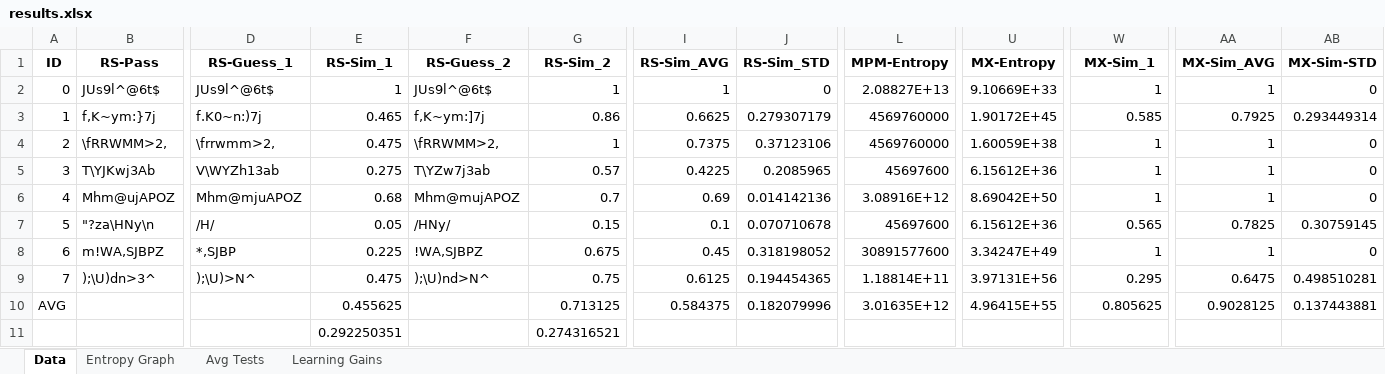
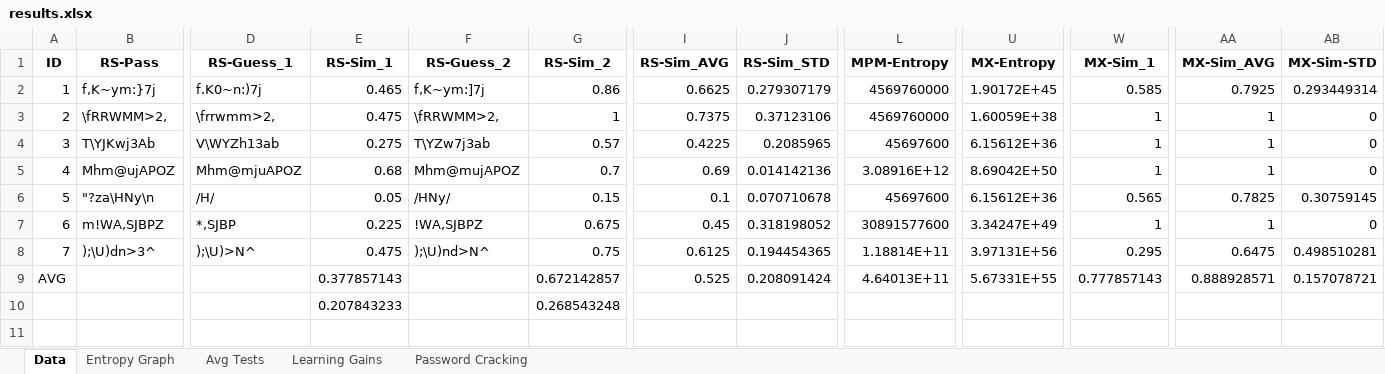
Before and after one commit to pbraunstein/comp116-pbraunstein, an Excel workbook: finalproject/results.xlsx, sheet Data, drawn as a sheet; only a part is shown, gaps mark what is left out; values as stored, in another font and other column widths than the file's, no borders; removed rows and columns are numbered as before the commit, all else as after; rows hold the shown columns only; the diff names each change by its address in the sheet, - before the commit and + after, or states it on an @@ line.

```diff
--- a/finalproject/results.xlsx (sheet Data)
+++ b/finalproject/results.xlsx (sheet Data)
+sheet tab: Password Cracking
-row 2: 0 | JUs9l^@6t$ | JUs9l^@6t$ | 1 | JUs9l^@6t$ | 1 | 1 | 0 | 2.08827E+13 | 9.10669E+33 | 1 | 1 | 0
-E9 (RS-Sim_1): 0.455625
+E9 (RS-Sim_1): 0.377857143
-G9 (RS-Sim_2): 0.713125
+G9 (RS-Sim_2): 0.672142857
-I9 (RS-Sim_AVG): 0.584375
+I9 (RS-Sim_AVG): 0.525
-J9 (RS-Sim_STD): 0.182079996
+J9 (RS-Sim_STD): 0.208091424
-L9 (MPM-Entropy): 3.01635E+12
+L9 (MPM-Entropy): 4.64013E+11
-U9 (MX-Entropy): 4.96415E+55
+U9 (MX-Entropy): 5.67331E+55
-W9 (MX-Sim_1): 0.805625
+W9 (MX-Sim_1): 0.777857143
-AA9 (MX-Sim_AVG): 0.9028125
+AA9 (MX-Sim_AVG): 0.888928571
-AB9 (MX-Sim-STD): 0.137443881
+AB9 (MX-Sim-STD): 0.157078721
-row 11:  |  |  | 0.292250351 |  | 0.274316521
+row 10:  |  |  | 0.207843233 |  | 0.268543248
```
Also changed, not shown: formulas that keep their value, charts or pictures, 3 other files.
